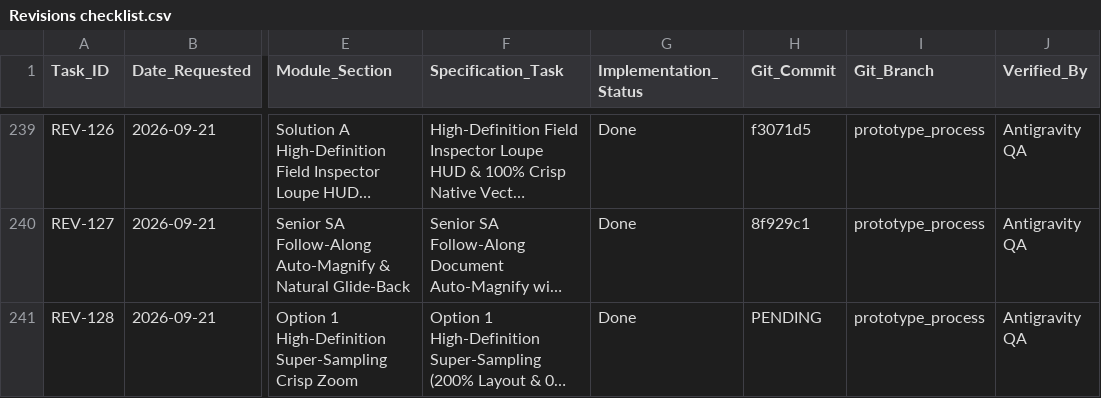
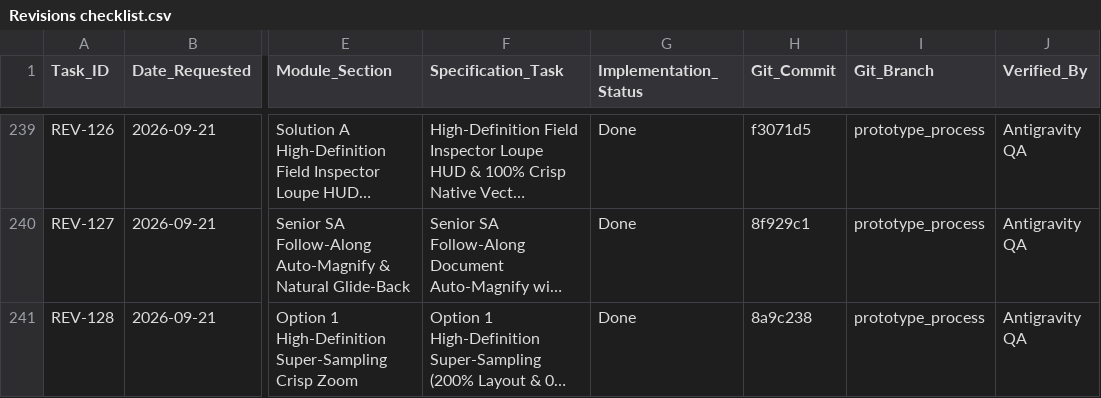
Before and after one commit to Justin-stack101/Hontech_Main_Active_Development_PHP_SQL, a CSV file: Revisions checklist.csv, drawn as a sheet; only a part is shown, gaps mark what is left out; long unchanged cells end in …; the diff names each change by its address in the sheet, - before the commit and + after, or states it on an @@ line.

Commit message:
docs(REV-128): sync short commit hash into Revisions checklist.csv

```diff
--- a/Revisions checklist.csv
+++ b/Revisions checklist.csv
-H241 (Git_Commit): PENDING
+H241 (Git_Commit): 8a9c238
```
